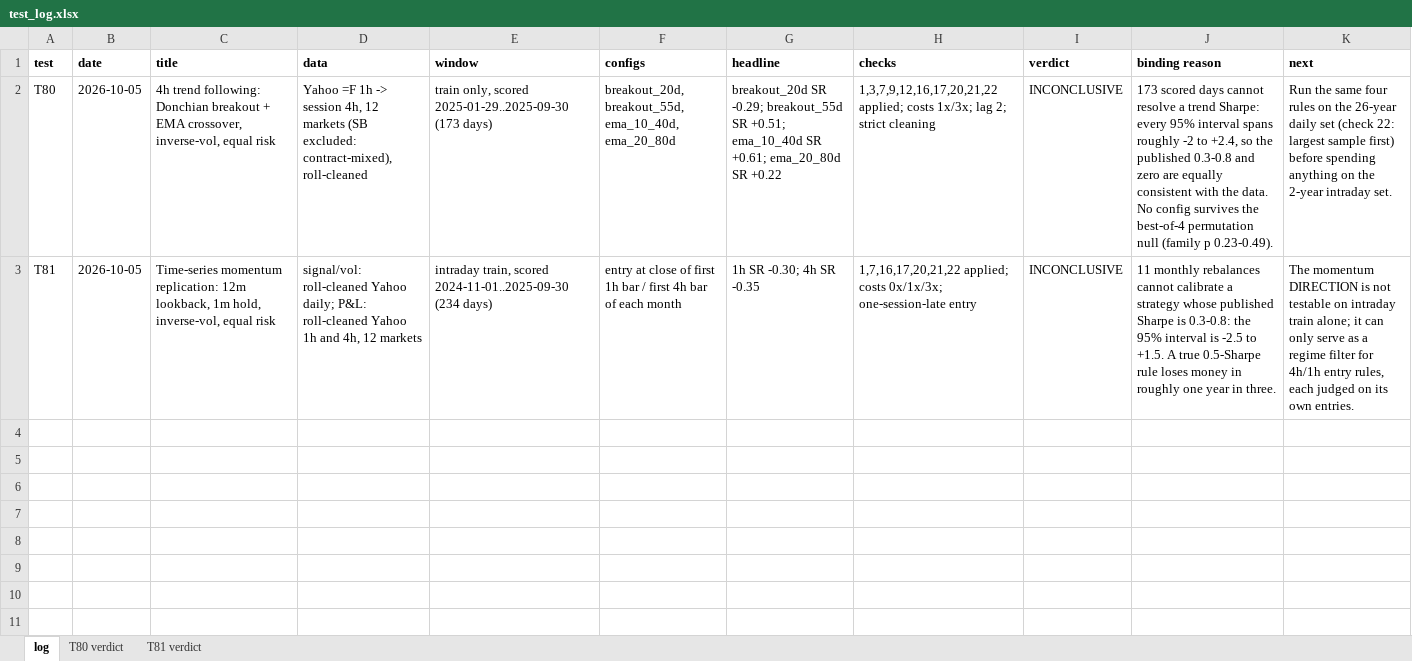
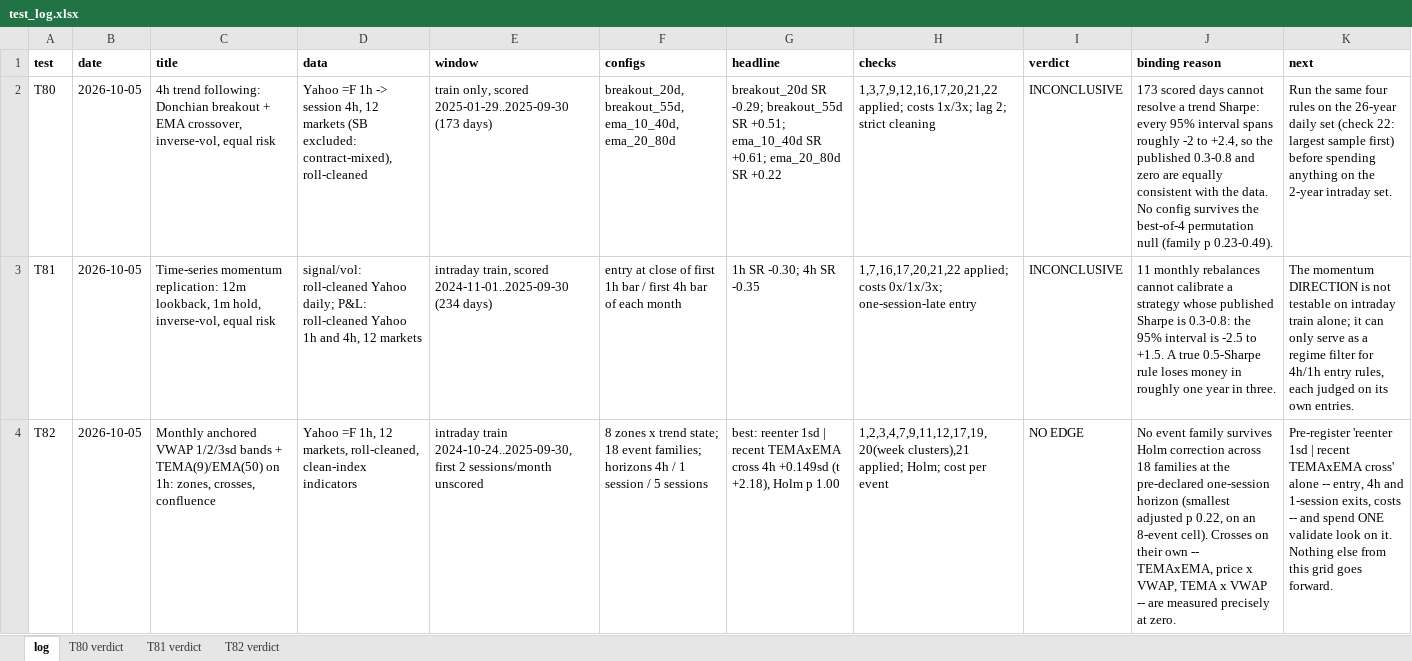
Before and after one commit to npavlovich88-lang/DATA-FOR-CME, an Excel workbook: crossmarket/out/test_log.xlsx, sheet log, drawn as a sheet; values as stored, in another font and other column widths than the file's, no borders; the diff names each change by its address in the sheet, - before the commit and + after, or states it on an @@ line.

```diff
--- a/crossmarket/out/test_log.xlsx (sheet log)
+++ b/crossmarket/out/test_log.xlsx (sheet log)
+sheet tab: T82 verdict
+row 4: T82 | 2026-10-05 | Monthly anchored VWAP 1/2/3sd bands + TEMA(9)/EMA(50) on 1h: zones, crosses, confluence | Yahoo =F 1h, 12 markets, roll-cleaned, clean-index indicators | intraday train 2024-10-24..2025-09-30, first 2 sessions/month unscored | 8 zones x trend state; 18 event families; horizons 4h / 1 session / 5 sessions | best: reenter 1sd | recent TEMAxEMA cross 4h +0.149sd (t +2.18), Holm p 1.00 | 1,2,3,4,7,9,11,12,17,19,20(week clusters),21 applied; Holm; cost per event | NO EDGE | No event family survives Holm correction across 18 families at the pre-declared one-session horizon (smallest adjusted p 0.22, on an 8-event cell). Crosses on their own -- TEMAxEMA, price x VWAP, TEMA x VWAP -- are measured precisely at zero. | Pre-register 'reenter 1sd | recent TEMAxEMA cross' alone -- entry, 4h and 1-session exits, costs -- and spend ONE validate look on it. Nothing else from this grid goes forward.
```
Also changed, not shown: 5 other files.
